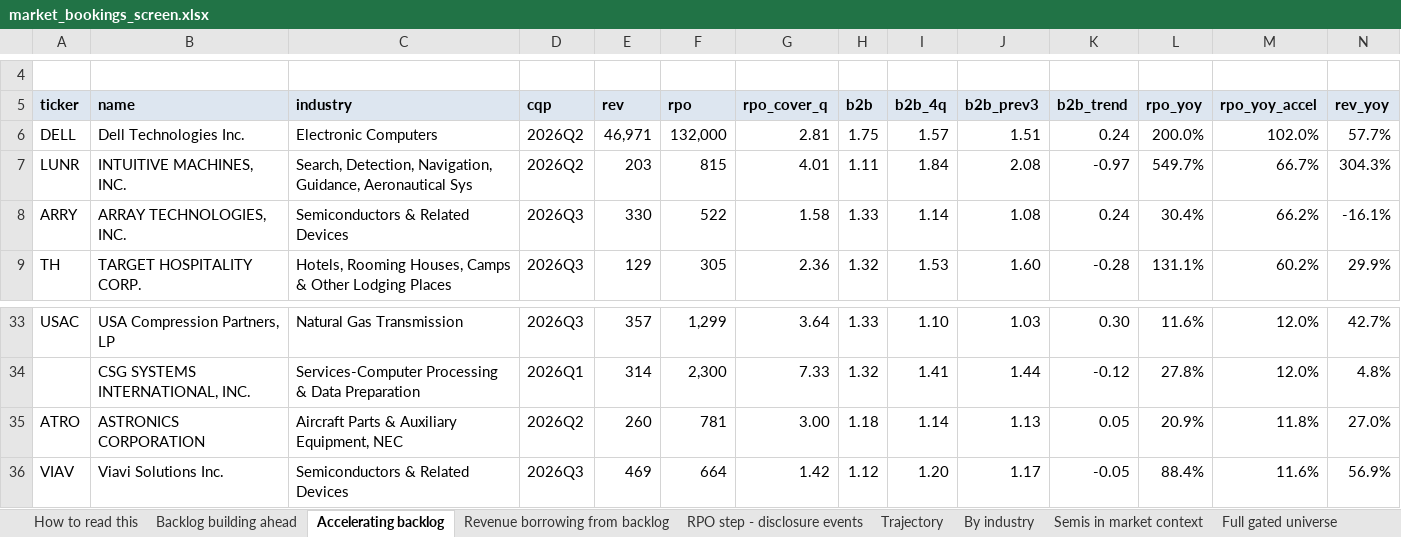
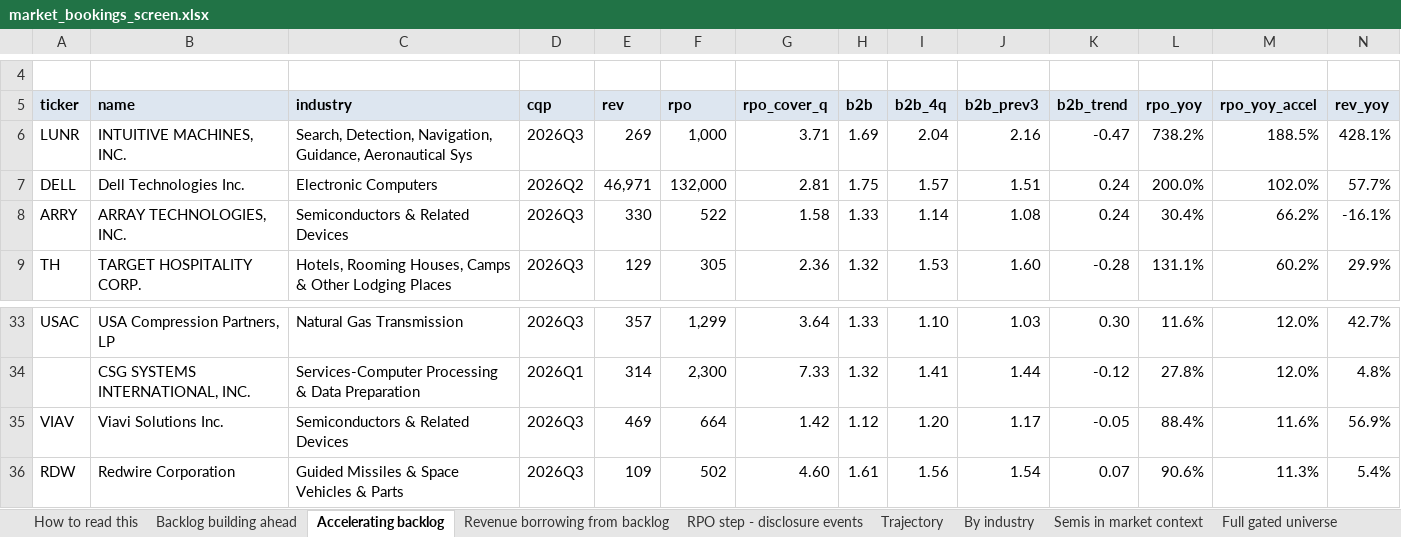
Before and after one commit to shashankrboppidi2/semis-screener, an Excel workbook: results/market_bookings_screen.xlsx, sheet Accelerating backlog, drawn as a sheet; only a part is shown, gaps mark what is left out; the shorter side is filled out with more unchanged rows; values as stored, in another font and other column widths than the file's, no borders; conditional formats not drawn; removed rows and columns are numbered as before the commit, all else as after; rows hold the shown columns only; the diff names each change by its address in the sheet, - before the commit and + after, or states it on an @@ line.

```diff
--- a/results/market_bookings_screen.xlsx (sheet Accelerating backlog)
+++ b/results/market_bookings_screen.xlsx (sheet Accelerating backlog)
+row 6: LUNR | INTUITIVE MACHINES, INC. | Search, Detection, Navigation, Guidance, Aeronautical Sys | 2026Q3 | 269 | 1,000 | 3.71 | 1.69 | 2.04 | 2.16 | -0.47 | 738.2% | 188.5% | 428.1%
-row 7: LUNR | INTUITIVE MACHINES, INC. | Search, Detection, Navigation, Guidance, Aeronautical Sys | 2026Q2 | 203 | 815 | 4.01 | 1.11 | 1.84 | 2.08 | -0.97 | 549.7% | 66.7% | 304.3%
-row 35: ATRO | ASTRONICS CORPORATION | Aircraft Parts & Auxiliary Equipment, NEC | 2026Q2 | 260 | 781 | 3.00 | 1.18 | 1.14 | 1.13 | 0.05 | 20.9% | 11.8% | 27.0%
```
Also changed, not shown: sheet Excluded and why, sheet Full gated universe, sheet Revenue borrowing from backlog, sheet Tier 2 shortlist, sheet Trajectory, sheet By industry, 2 more sheets, results/beat_and_raise_screen.xlsx, results/semis_acceleration_screen.xlsx, 13 other files.
